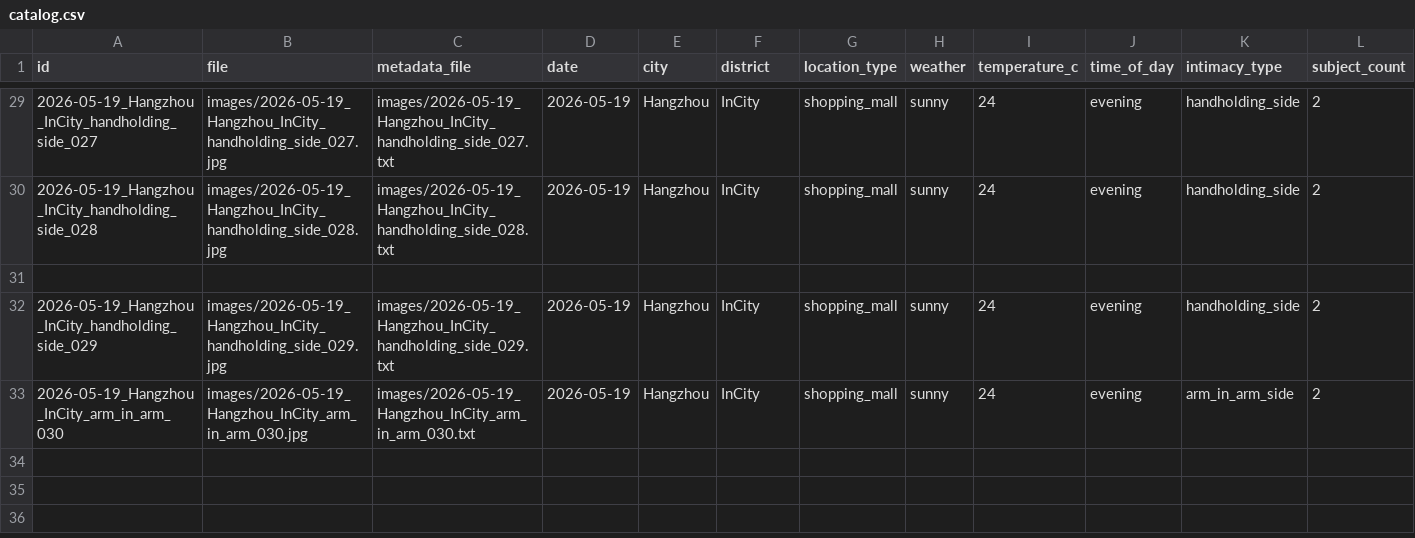
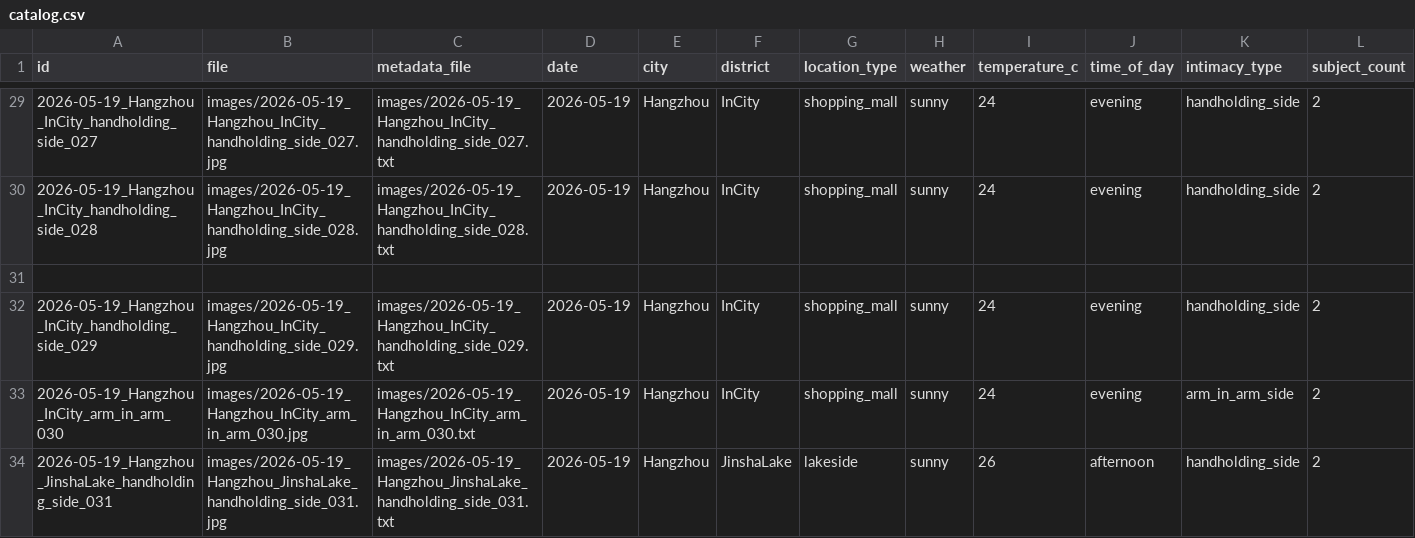
Before and after one commit to shengtai2026/HandsInPublic, a CSV file: catalog.csv, drawn as a sheet; only a part is shown, gaps mark what is left out; rows hold the shown columns only; the diff names each change by its address in the sheet, - before the commit and + after, or states it on an @@ line.

Commit message:
Add 031: hand in hand at lakeside promenade with container shops (Jinsha Lake)

```diff
--- a/catalog.csv
+++ b/catalog.csv
+row 34: 2026-05-19_Hangzhou_JinshaLake_handholding_side_031 | images/2026-05-19_Hangzhou_JinshaLake_handholding_side_031.jpg | images/2026-05-19_Hangzhou_JinshaLake_handholding_side_031.txt | 2026-05-19 | Hangzhou | JinshaLake | lakeside | sunny | 26 | afternoon | handholding_side | 2
```
Also changed, not shown: 3 other files.
